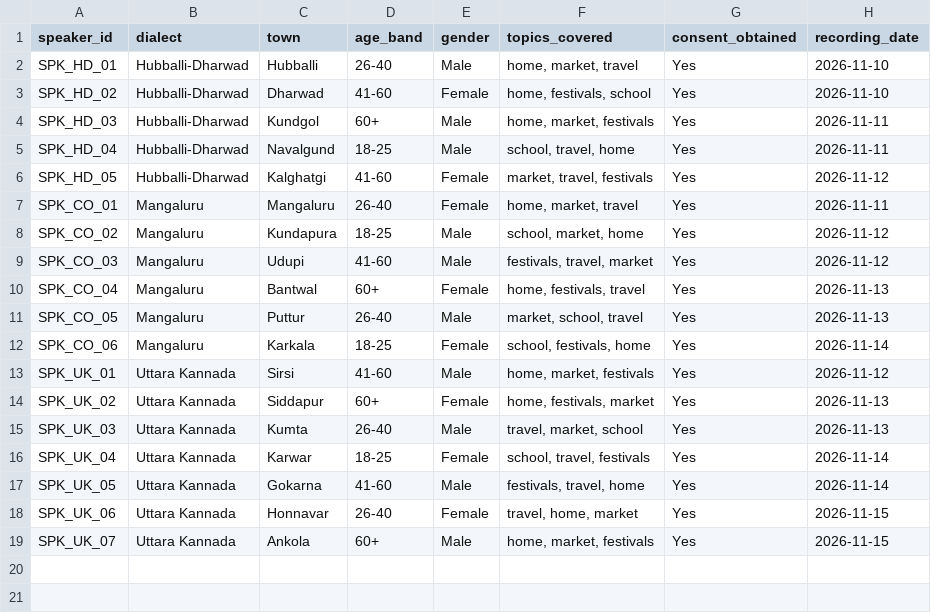
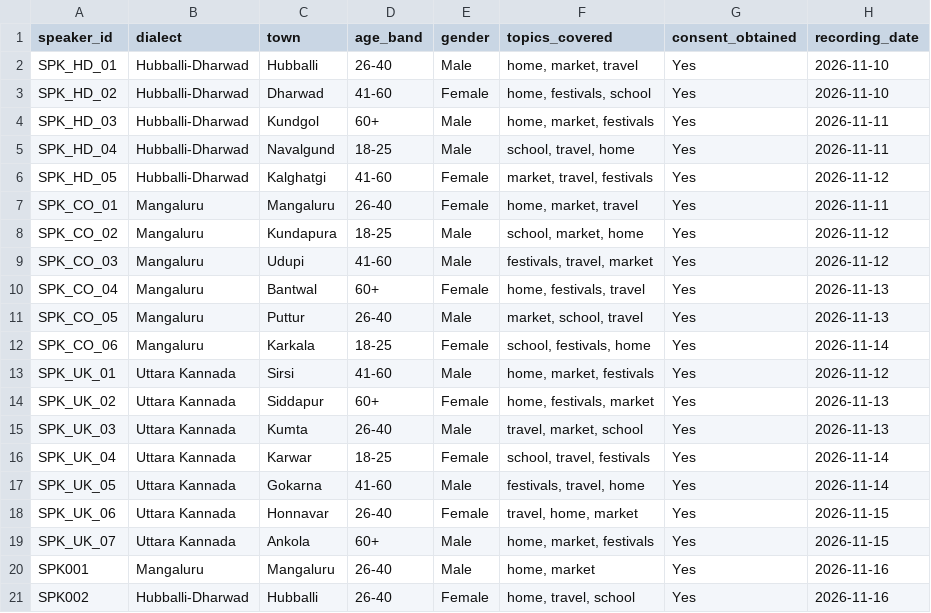
Before and after one commit to Rishi-ka-code/nudi-setu, a CSV file: consent_forms/speaker_records.csv, drawn as a sheet; the diff names each change by its address in the sheet, - before the commit and + after, or states it on an @@ line.

```diff
--- a/consent_forms/speaker_records.csv
+++ b/consent_forms/speaker_records.csv
+row 20: SPK001 | Mangaluru | Mangaluru | 26-40 | Male | home, market | Yes | 2026-11-16
+row 21: SPK002 | Hubballi-Dharwad | Hubballi | 26-40 | Female | home, travel, school | Yes | 2026-11-16
```
Also changed, not shown: data/dataset.csv, data/glossary.csv, 24 other files.
